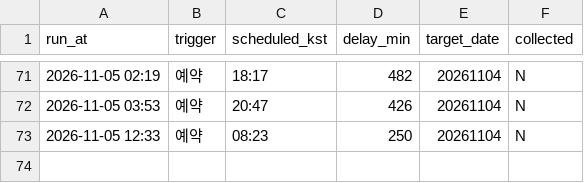
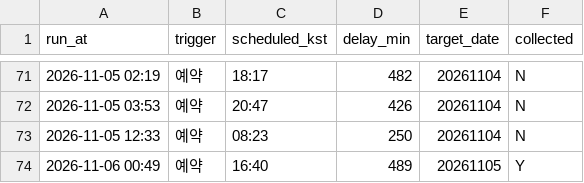
Before and after one commit to themoka7/myMoney, a CSV file: data/runs.csv, drawn as a sheet; only a part is shown, gaps mark what is left out.

```diff
--- a/data/runs.csv
+++ b/data/runs.csv
@@ -73 +73,2 @@ run_at,trigger,scheduled_kst,delay_min,target_date,collected
 2026-11-05 12:33,예약,08:23,250,20261104,N
+2026-11-06 00:49,예약,16:40,489,20261105,Y
```
Also changed, not shown: 5 other files.
